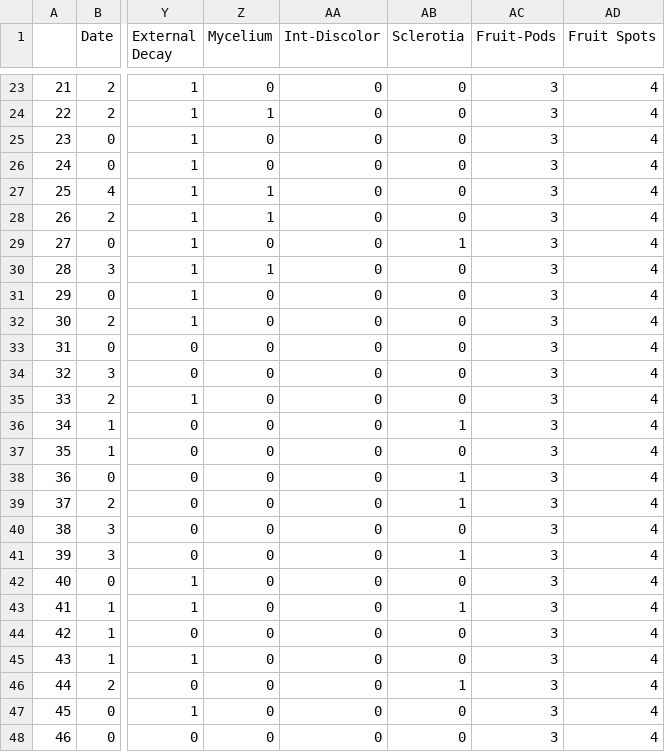
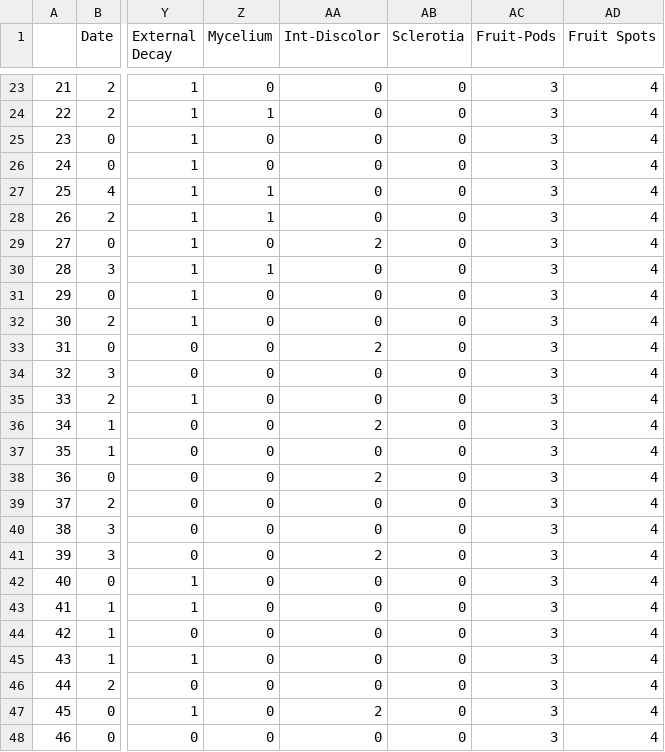
Before and after one commit to CategorIAN/Naive-Bayes, a CSV file: noisy_data.csv, drawn as a sheet; only a part is shown, gaps mark what is left out; the diff covers the shown part only; the diff names each change by its address in the sheet, - before the commit and + after, or states it on an @@ line.

```diff
--- a/noisy_data.csv
+++ b/noisy_data.csv
-AA29 (Int-Discolor): 0
+AA29 (Int-Discolor): 2
-AB29 (Sclerotia): 1
+AB29 (Sclerotia): 0
-AA33 (Int-Discolor): 0
+AA33 (Int-Discolor): 2
-AA36 (Int-Discolor): 0
+AA36 (Int-Discolor): 2
-AB36 (Sclerotia): 1
+AB36 (Sclerotia): 0
-AA38 (Int-Discolor): 0
+AA38 (Int-Discolor): 2
-AB38:AB39 (Sclerotia): 1
+AB38:AB39 (Sclerotia): 0
-AA41 (Int-Discolor): 0
+AA41 (Int-Discolor): 2
-AB41 (Sclerotia): 1
+AB41 (Sclerotia): 0
-AB43 (Sclerotia): 1
+AB43 (Sclerotia): 0
-AB46 (Sclerotia): 1
+AB46 (Sclerotia): 0
-AA47 (Int-Discolor): 0
+AA47 (Int-Discolor): 2
```
Also changed, not shown: 21 edited cells elsewhere in this file, binned_data.csv, 2 other files.
